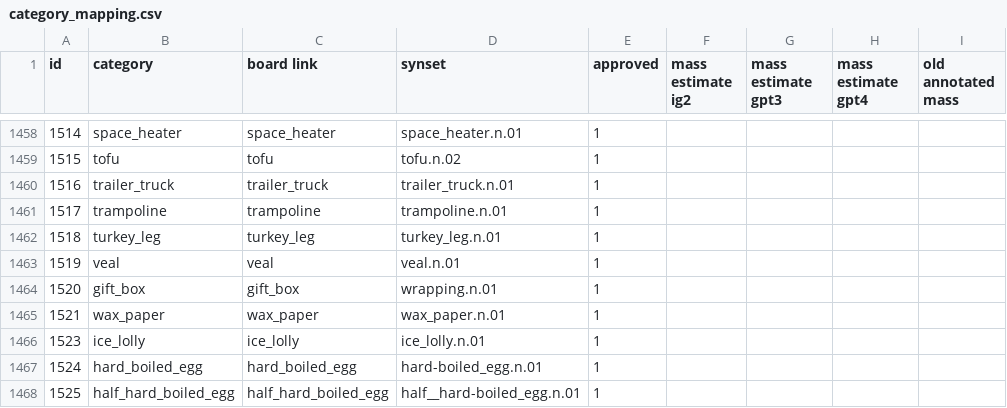
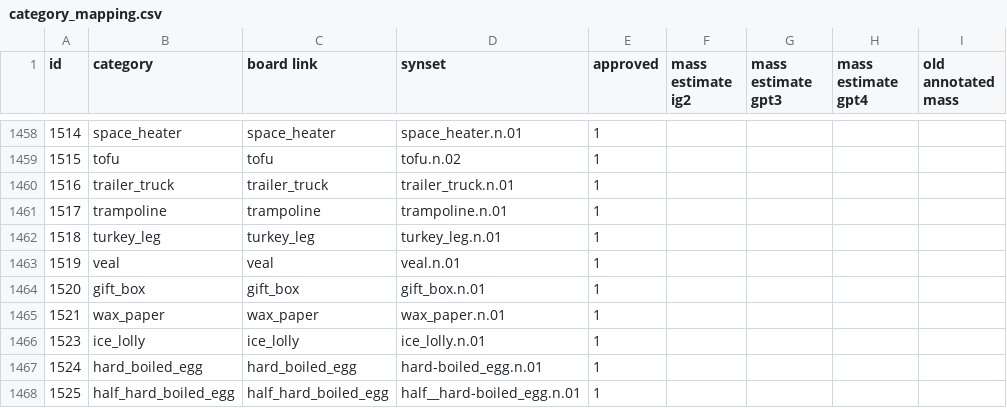
Before and after one commit to StanfordVL/OmniGibson, a CSV file: bddl/bddl/generated_data/category_mapping.csv, drawn as a sheet; only a part is shown, gaps mark what is left out; the diff names each change by its address in the sheet, - before the commit and + after, or states it on an @@ line.

```diff
--- a/bddl/bddl/generated_data/category_mapping.csv
+++ b/bddl/bddl/generated_data/category_mapping.csv
-D1464 (synset): wrapping.n.01
+D1464 (synset): gift_box.n.01
```
Also changed, not shown: 2 other files.
